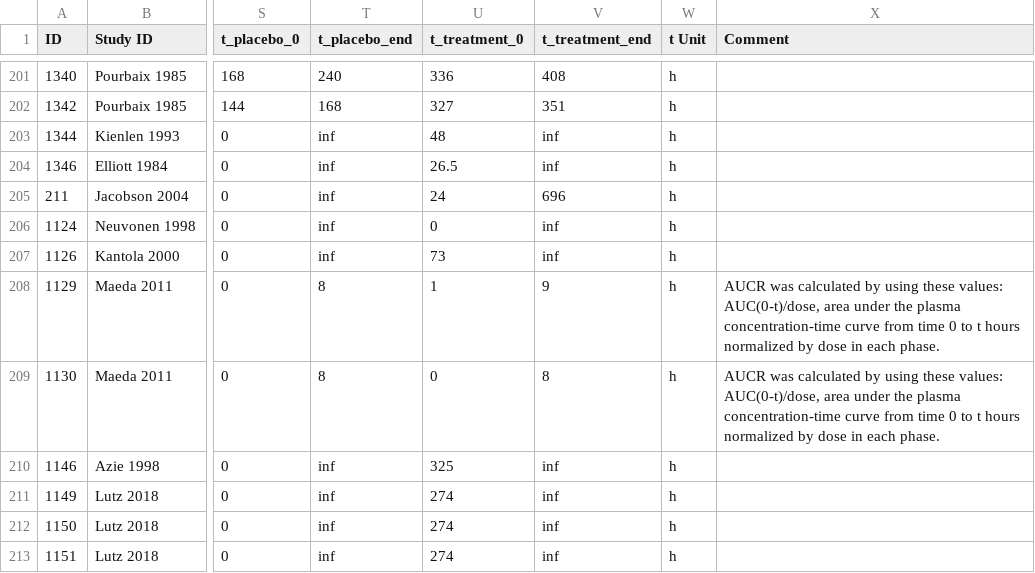
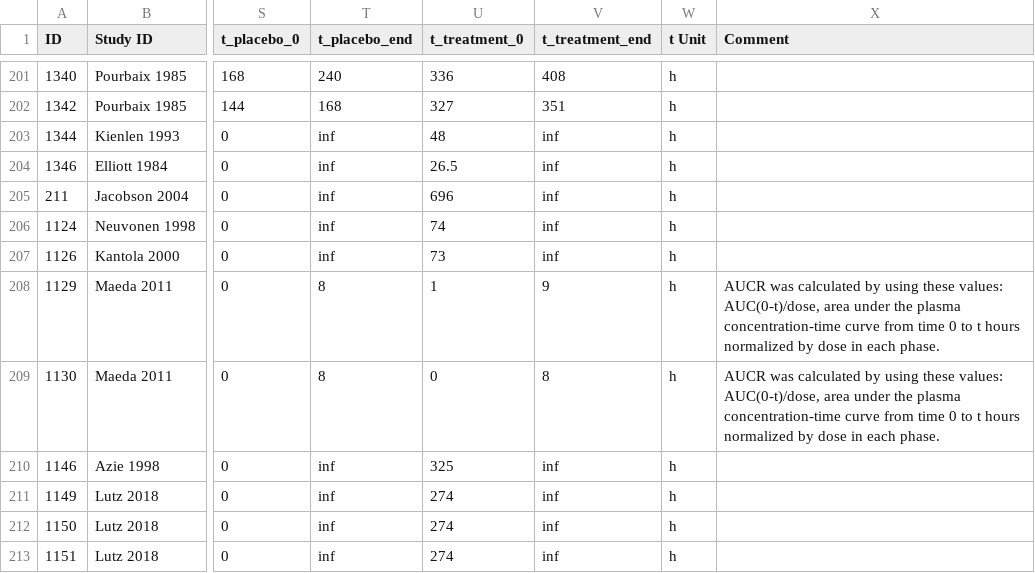
Before and after one commit to nina-nauwelaerts/Database-for-observed-data, a CSV file: DDI.csv, drawn as a sheet; only a part is shown, gaps mark what is left out; the diff names each change by its address in the sheet, - before the commit and + after, or states it on an @@ line.

```diff
--- a/DDI.csv
+++ b/DDI.csv
-U205 (t_treatment_0): 24
+U205 (t_treatment_0): 696
-V205 (t_treatment_end): 696
+V205 (t_treatment_end): inf
-U206 (t_treatment_0): 0
+U206 (t_treatment_0): 74
```
Also changed, not shown: 1 other file.
